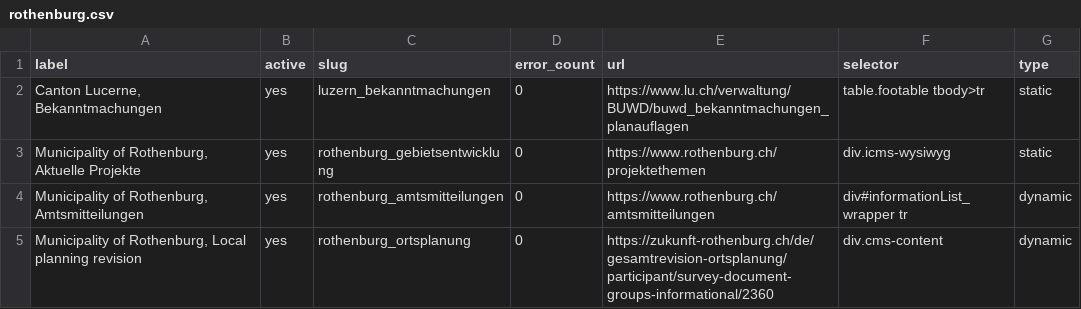
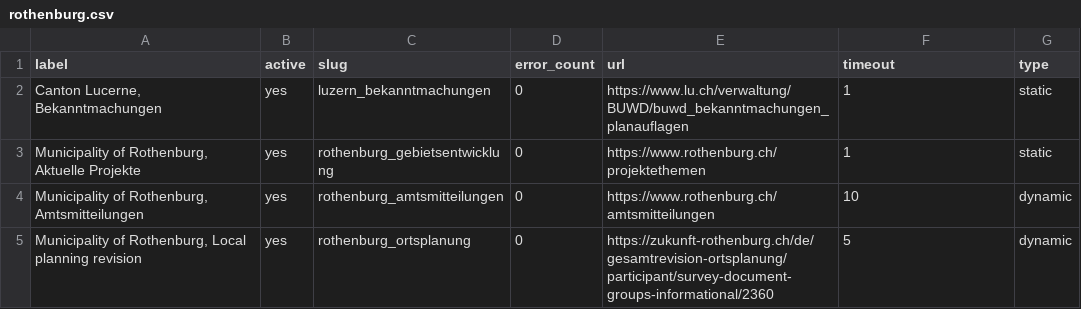
Before and after one commit to ebp-group/website-keyword-monitor, a CSV file: csv/rothenburg.csv, drawn as a sheet.

```diff
--- a/csv/rothenburg.csv
+++ b/csv/rothenburg.csv
@@ -1,5 +1,5 @@
-label,active,slug,error_count,url,selector,type
-"Canton Lucerne, Bekanntmachungen",yes,luzern_bekanntmachungen,0,https://www.lu.ch/verwaltung/BUWD/buwd_bekanntmachungen_planauflagen,"table.footable tbody>tr",static
-"Municipality of Rothenburg, Aktuelle Projekte",yes,rothenburg_gebietsentwicklung,0,https://www.rothenburg.ch/projektethemen,div.icms-wysiwyg,static
-"Municipality of Rothenburg, Amtsmitteilungen",yes,rothenburg_amtsmitteilungen,0,https://www.rothenburg.ch/amtsmitteilungen,"div#informationList_wrapper tr",dynamic
-"Municipality of Rothenburg, Local planning revision",yes,rothenburg_ortsplanung,0,https://zukunft-rothenburg.ch/de/gesamtrevision-ortsplanung/participant/survey-document-groups-informational/2360,div.cms-content,dynamic
+label,active,slug,error_count,url,timeout,type
+"Canton Lucerne, Bekanntmachungen",yes,luzern_bekanntmachungen,0,https://www.lu.ch/verwaltung/BUWD/buwd_bekanntmachungen_planauflagen,1,static
+"Municipality of Rothenburg, Aktuelle Projekte",yes,rothenburg_gebietsentwicklung,0,https://www.rothenburg.ch/projektethemen,1,static
+"Municipality of Rothenburg, Amtsmitteilungen",yes,rothenburg_amtsmitteilungen,0,https://www.rothenburg.ch/amtsmitteilungen,10,dynamic
+"Municipality of Rothenburg, Local planning revision",yes,rothenburg_ortsplanung,0,https://zukunft-rothenburg.ch/de/gesamtrevision-ortsplanung/participant/survey-document-groups-informational/2360,5,dynamic
```
Also changed, not shown: csv/grancia.csv, csv/itingen.csv, 5 other files.
